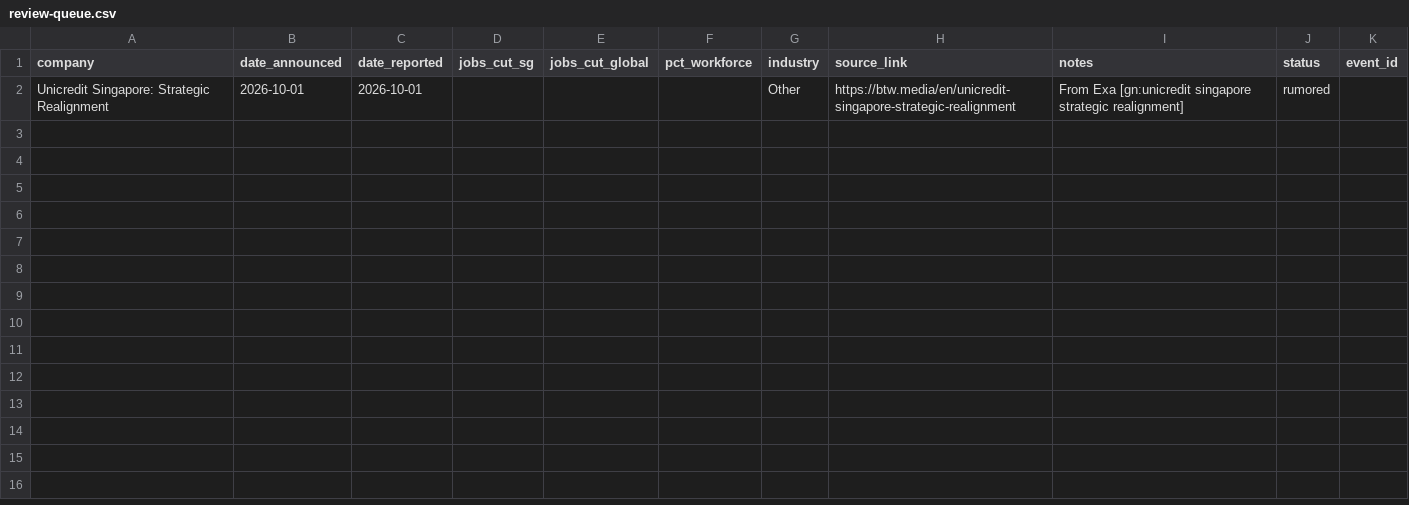
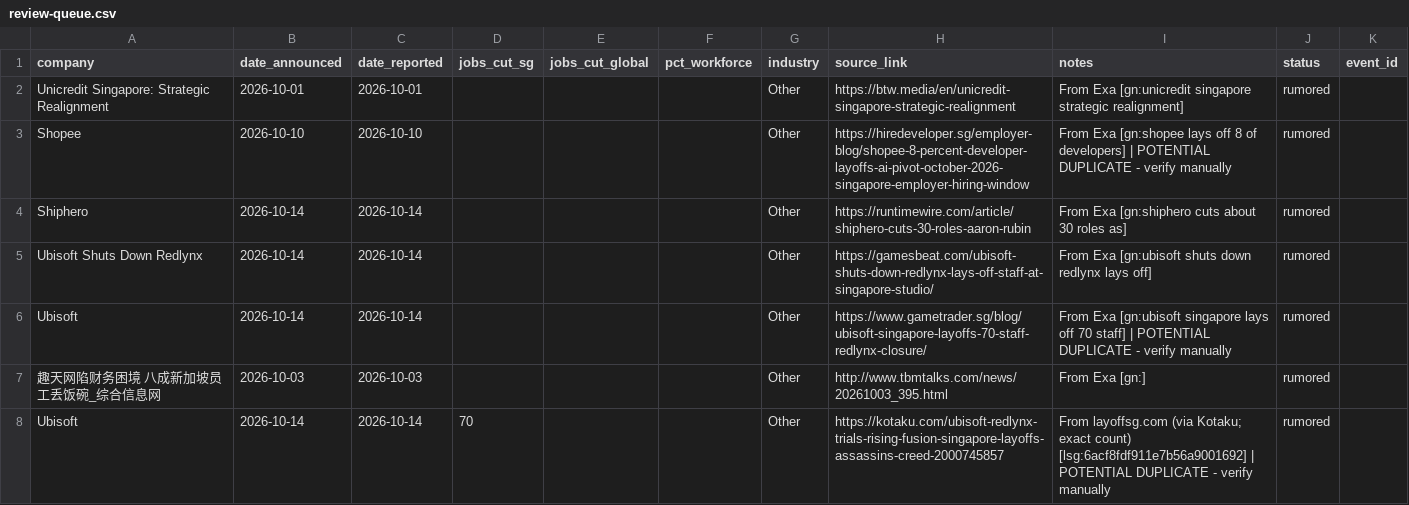
Before and after one commit to luarss/sg-layoffz, a CSV file: data/review-queue.csv, drawn as a sheet; the diff names each change by its address in the sheet, - before the commit and + after, or states it on an @@ line.

```diff
--- a/data/review-queue.csv
+++ b/data/review-queue.csv
+row 3: Shopee | 2026-10-10 | 2026-10-10 |  |  |  | Other | https://hiredeveloper.sg/employer-blog/shopee-8-percent-developer-layoffs-ai-pivot-october-2026-singapore-employer-hiring-window | From Exa [gn:shopee lays off 8 of developers] | POTENTIAL DUPLICATE - verify manually | rumored
+row 4: Shiphero | 2026-10-14 | 2026-10-14 |  |  |  | Other | https://runtimewire.com/article/shiphero-cuts-30-roles-aaron-rubin | From Exa [gn:shiphero cuts about 30 roles as] | rumored
+row 5: Ubisoft Shuts Down Redlynx | 2026-10-14 | 2026-10-14 |  |  |  | Other | https://gamesbeat.com/ubisoft-shuts-down-redlynx-lays-off-staff-at-singapore-studio/ | From Exa [gn:ubisoft shuts down redlynx lays off] | rumored
+row 6: Ubisoft | 2026-10-14 | 2026-10-14 |  |  |  | Other | https://www.gametrader.sg/blog/ubisoft-singapore-layoffs-70-staff-redlynx-closure/ | From Exa [gn:ubisoft singapore lays off 70 staff] | POTENTIAL DUPLICATE - verify manually | rumored
+row 7: 趣天网陷财务困境 八成新加坡员工丢饭碗_综合信息网 | 2026-10-03 | 2026-10-03 |  |  |  | Other | http://www.tbmtalks.com/news/20261003_395.html | From Exa [gn:] | rumored
+row 8: Ubisoft | 2026-10-14 | 2026-10-14 | 70 |  |  | Other | https://kotaku.com/ubisoft-redlynx-trials-rising-fusion-singapore-layoffs-assassins-creed-2000745857 | From layoffsg.com (via Kotaku; exact count) [lsg:6acf8fdf911e7b56a9001692] | POTENTIAL DUPLICATE - verify manually | rumored
```
Also changed, not shown: data/layoffs.csv, 3 other files.
